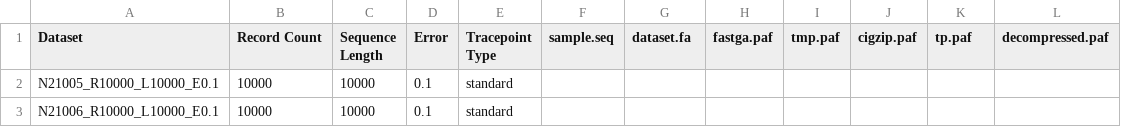
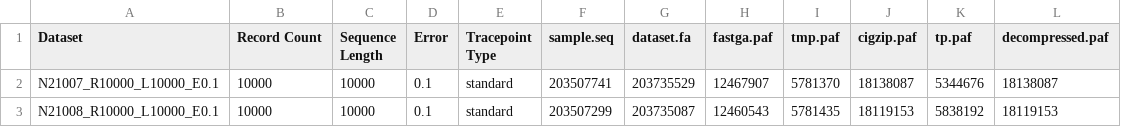
Before and after one commit to chris7716/tracepoints-paper, a CSV file: file_sizes_bytes.csv, drawn as a sheet; removed rows and columns are numbered as before the commit, all else as after; the diff names each change by its address in the sheet, - before the commit and + after, or states it on an @@ line.

```diff
--- a/file_sizes_bytes.csv
+++ b/file_sizes_bytes.csv
-row 2: N21005_R10000_L10000_E0.1 | 10000 | 10000 | 0.1 | standard
-row 3: N21006_R10000_L10000_E0.1 | 10000 | 10000 | 0.1 | standard
+row 2: N21007_R10000_L10000_E0.1 | 10000 | 10000 | 0.1 | standard | 203507741 | 203735529 | 12467907 | 5781370 | 18138087 | 5344676 | 18138087
+row 3: N21008_R10000_L10000_E0.1 | 10000 | 10000 | 0.1 | standard | 203507299 | 203735087 | 12460543 | 5781435 | 18119153 | 5838192 | 18119153
```
Also changed, not shown: file_sizes_mb.csv, 2 other files.
